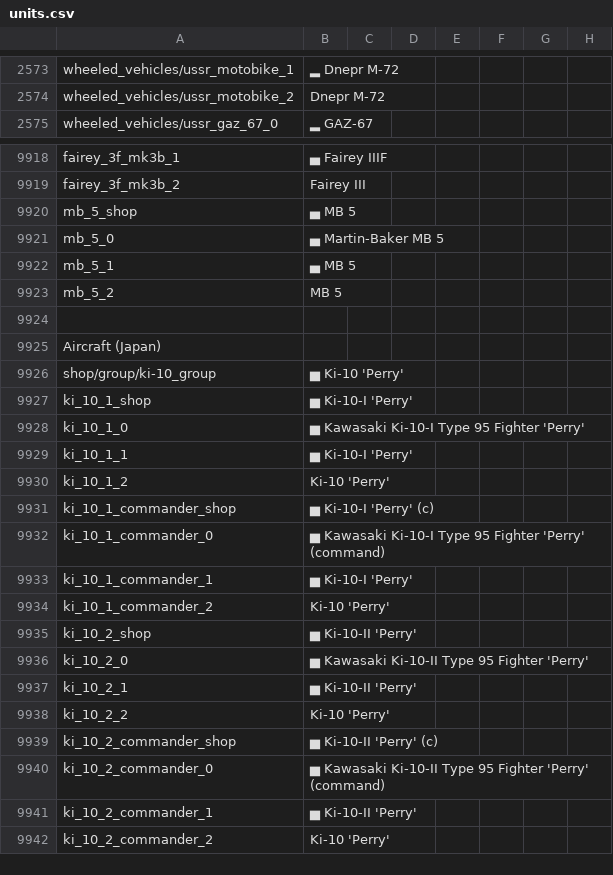
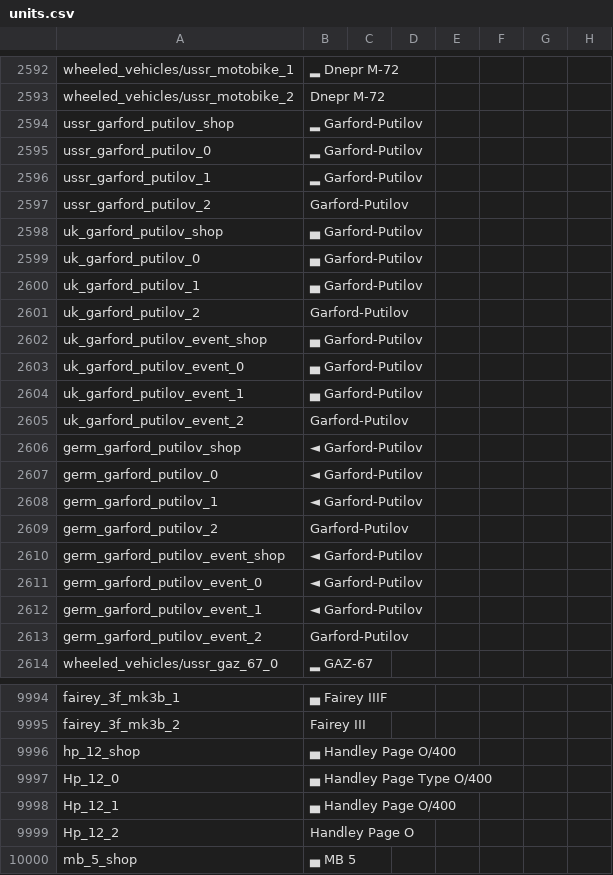
Before and after one commit to ZLEA1138/THCD, a CSV file: units.csv, drawn as a sheet; only a part is shown, gaps mark what is left out; the shorter side is filled out with more unchanged rows; rows hold the shown columns only; the diff covers the shown part only; the diff names each change by its address in the sheet, - before the commit and + after, or states it on an @@ line.

Commit message:
April Fools!

```diff
--- a/units.csv
+++ b/units.csv
+row 2594: ussr_garford_putilov_shop | ▂ Garford-Putilov
+row 2595: ussr_garford_putilov_0 | ▂ Garford-Putilov
+row 2596: ussr_garford_putilov_1 | ▂ Garford-Putilov
+row 2597: ussr_garford_putilov_2 | Garford-Putilov
+row 2598: uk_garford_putilov_shop | ▄ Garford-Putilov
+row 2599: uk_garford_putilov_0 | ▄ Garford-Putilov
+row 2600: uk_garford_putilov_1 | ▄ Garford-Putilov
+row 2601: uk_garford_putilov_2 | Garford-Putilov
+row 2602: uk_garford_putilov_event_shop | ▄ Garford-Putilov
+row 2603: uk_garford_putilov_event_0 | ▄ Garford-Putilov
+row 2604: uk_garford_putilov_event_1 | ▄ Garford-Putilov
+row 2605: uk_garford_putilov_event_2 | Garford-Putilov
+row 2606: germ_garford_putilov_shop | ◄ Garford-Putilov
+row 2607: germ_garford_putilov_0 | ◄ Garford-Putilov
+row 2608: germ_garford_putilov_1 | ◄ Garford-Putilov
+row 2609: germ_garford_putilov_2 | Garford-Putilov
+row 2610: germ_garford_putilov_event_shop | ◄ Garford-Putilov
+row 2611: germ_garford_putilov_event_0 | ◄ Garford-Putilov
+row 2612: germ_garford_putilov_event_1 | ◄ Garford-Putilov
+row 2613: germ_garford_putilov_event_2 | Garford-Putilov
+row 9996: hp_12_shop | ▄ Handley Page O/400
+row 9997: Hp_12_0 | ▄ Handley Page Type O/400
+row 9998: Hp_12_1 | ▄ Handley Page O/400
+row 9999: Hp_12_2 | Handley Page O
```
Also changed, not shown: 63 added rows elsewhere in this file.
